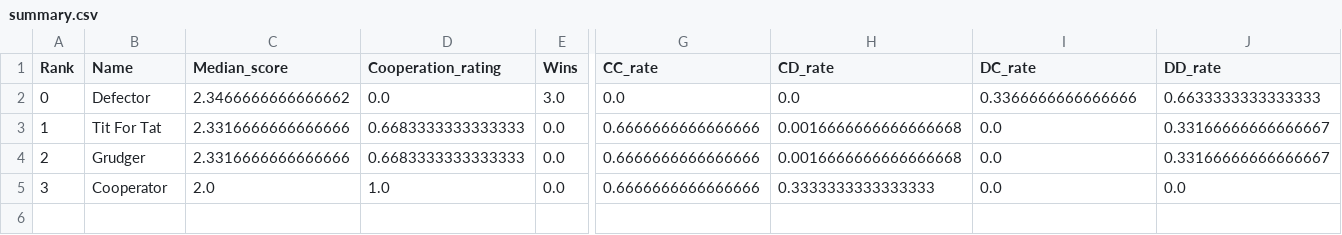
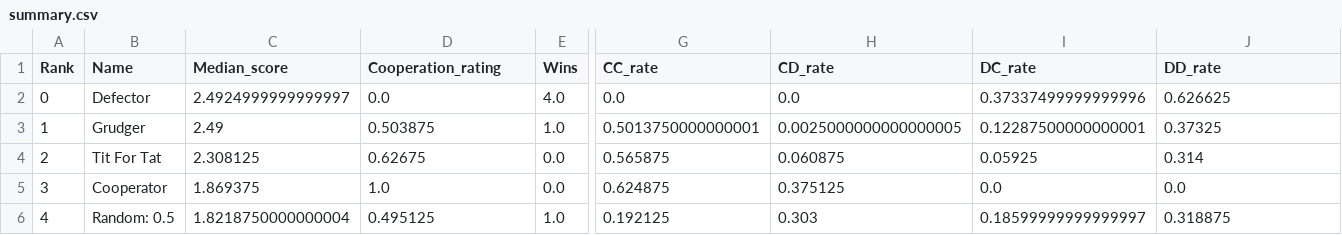
Before and after one commit to tukanuk/IteratedPrisonersDilemma, a CSV file: summary.csv, drawn as a sheet; only a part is shown, gaps mark what is left out; rows hold the shown columns only; the diff covers the shown part only; the diff names each change by its address in the sheet, - before the commit and + after, or states it on an @@ line.

```diff
--- a/summary.csv
+++ b/summary.csv
-C2 (Median_score): 2.3466666666666662
+C2 (Median_score): 2.4924999999999997
-E2 (Wins): 3.0
+E2 (Wins): 4.0
-I2 (DC_rate): 0.3366666666666666
+I2 (DC_rate): 0.37337499999999996
-J2 (DD_rate): 0.6633333333333333
+J2 (DD_rate): 0.626625
-B3 (Name): Tit For Tat
+B3 (Name): Grudger
-C3 (Median_score): 2.3316666666666666
+C3 (Median_score): 2.49
-D3 (Cooperation_rating): 0.6683333333333333
+D3 (Cooperation_rating): 0.503875
-E3 (Wins): 0.0
+E3 (Wins): 1.0
-G3 (CC_rate): 0.6666666666666666
+G3 (CC_rate): 0.5013750000000001
-H3 (CD_rate): 0.0016666666666666668
+H3 (CD_rate): 0.0025000000000000005
-I3 (DC_rate): 0.0
+I3 (DC_rate): 0.12287500000000001
-J3 (DD_rate): 0.33166666666666667
+J3 (DD_rate): 0.37325
-B4 (Name): Grudger
+B4 (Name): Tit For Tat
-C4 (Median_score): 2.3316666666666666
+C4 (Median_score): 2.308125
-D4 (Cooperation_rating): 0.6683333333333333
+D4 (Cooperation_rating): 0.62675
-G4 (CC_rate): 0.6666666666666666
+G4 (CC_rate): 0.565875
-H4 (CD_rate): 0.0016666666666666668
+H4 (CD_rate): 0.060875
-I4 (DC_rate): 0.0
+I4 (DC_rate): 0.05925
-J4 (DD_rate): 0.33166666666666667
+J4 (DD_rate): 0.314
-C5 (Median_score): 2.0
+C5 (Median_score): 1.869375
-G5 (CC_rate): 0.6666666666666666
+G5 (CC_rate): 0.624875
-H5 (CD_rate): 0.3333333333333333
+H5 (CD_rate): 0.375125
+row 6: 4 | Random: 0.5 | 1.8218750000000004 | 0.495125 | 1.0 | 0.192125 | 0.303 | 0.18599999999999997 | 0.318875
```
Also changed, not shown: 1 edited cell elsewhere in this file, 7 other files.
